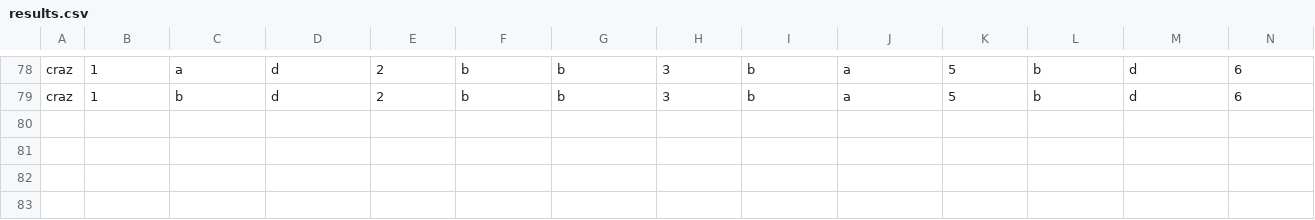
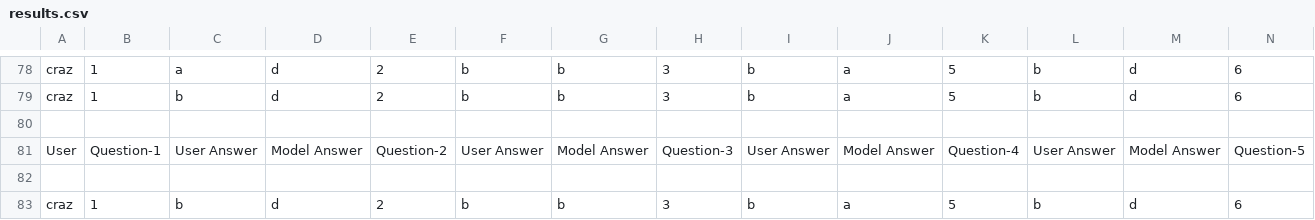
Before and after one commit to raracraz/quiz_project_sp, a CSV file: results.csv, drawn as a sheet; only a part is shown, gaps mark what is left out; rows hold the shown columns only; the diff names each change by its address in the sheet, - before the commit and + after, or states it on an @@ line.

```diff
--- a/results.csv
+++ b/results.csv
+row 80: (empty)
+row 81: User | Question-1 | User Answer | Model Answer | Question-2 | User Answer | Model Answer | Question-3 | User Answer | Model Answer | Question-4 | User Answer | Model Answer | Question-5
+row 82: (empty)
+row 83: craz | 1 | b | d | 2 | b | b | 3 | b | a | 5 | b | d | 6
```
Also changed, not shown: 5 other files.
